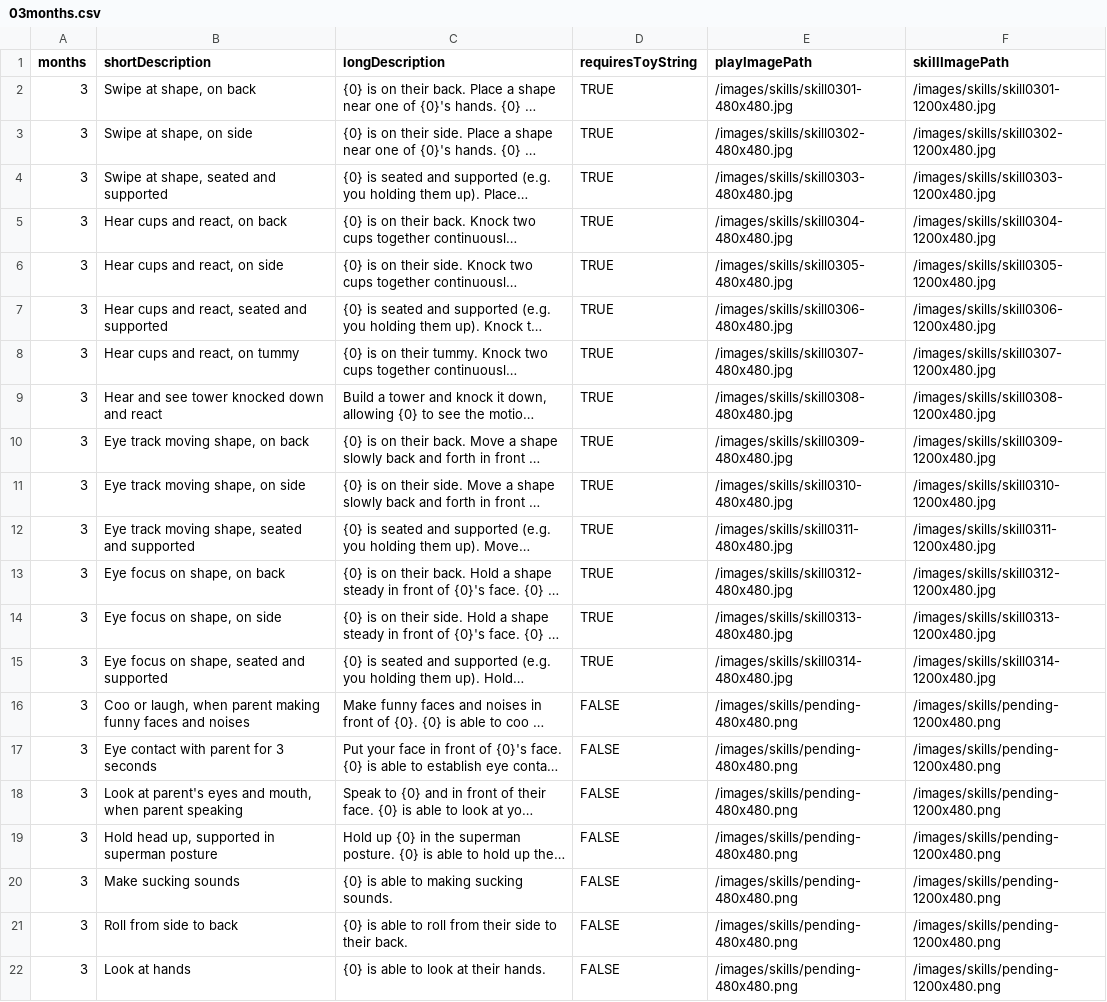
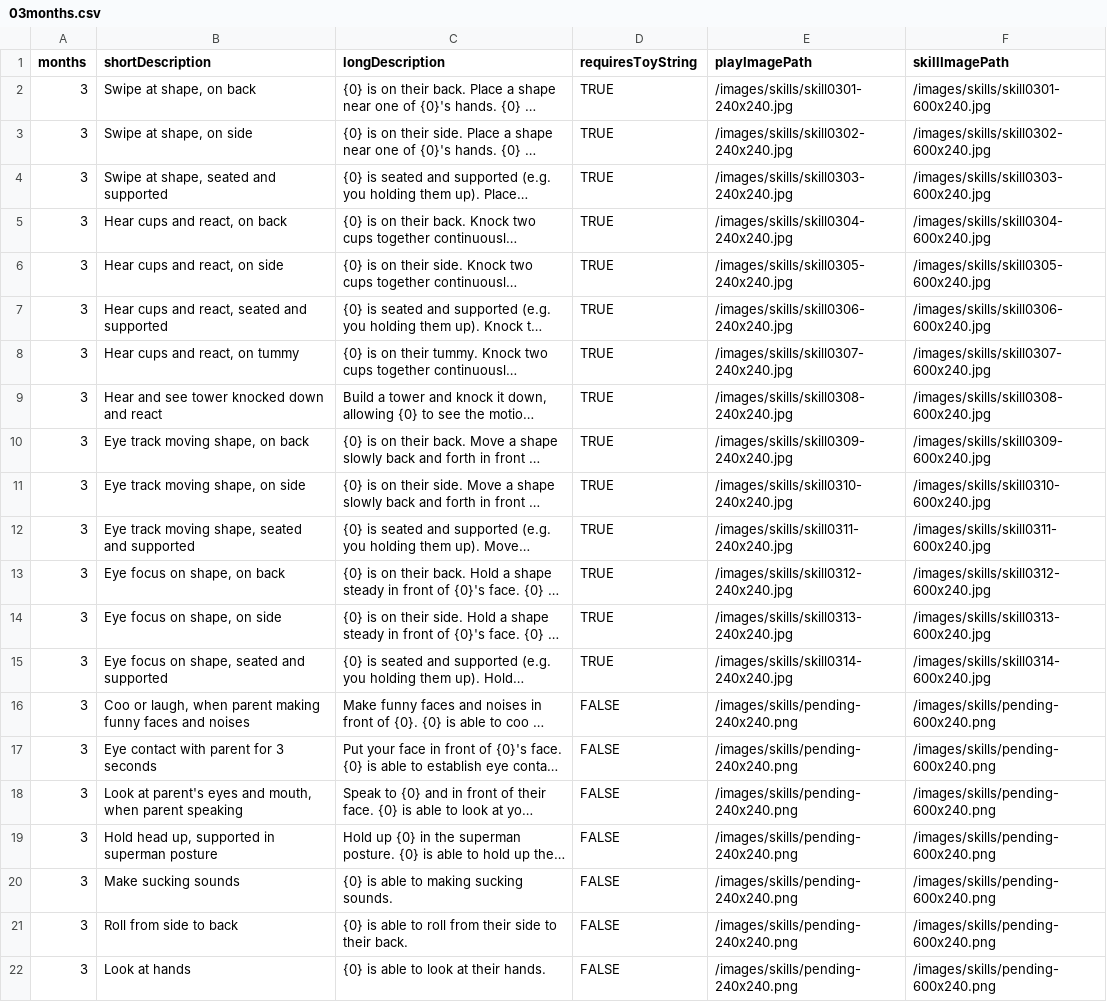
Before and after one commit to victorwu416/playbud, a CSV file: config-instructions-data/03months.csv, drawn as a sheet; long unchanged cells end in …; the diff names each change by its address in the sheet, - before the commit and + after, or states it on an @@ line.

```diff
--- a/config-instructions-data/03months.csv
+++ b/config-instructions-data/03months.csv
-E2 (playImagePath): /images/skills/skill0301-480x480.jpg
+E2 (playImagePath): /images/skills/skill0301-240x240.jpg
-F2 (skillImagePath): /images/skills/skill0301-1200x480.jpg
+F2 (skillImagePath): /images/skills/skill0301-600x240.jpg
-E3 (playImagePath): /images/skills/skill0302-480x480.jpg
+E3 (playImagePath): /images/skills/skill0302-240x240.jpg
-F3 (skillImagePath): /images/skills/skill0302-1200x480.jpg
+F3 (skillImagePath): /images/skills/skill0302-600x240.jpg
-E4 (playImagePath): /images/skills/skill0303-480x480.jpg
+E4 (playImagePath): /images/skills/skill0303-240x240.jpg
-F4 (skillImagePath): /images/skills/skill0303-1200x480.jpg
+F4 (skillImagePath): /images/skills/skill0303-600x240.jpg
-E5 (playImagePath): /images/skills/skill0304-480x480.jpg
+E5 (playImagePath): /images/skills/skill0304-240x240.jpg
-F5 (skillImagePath): /images/skills/skill0304-1200x480.jpg
+F5 (skillImagePath): /images/skills/skill0304-600x240.jpg
-E6 (playImagePath): /images/skills/skill0305-480x480.jpg
+E6 (playImagePath): /images/skills/skill0305-240x240.jpg
-F6 (skillImagePath): /images/skills/skill0305-1200x480.jpg
+F6 (skillImagePath): /images/skills/skill0305-600x240.jpg
-E7 (playImagePath): /images/skills/skill0306-480x480.jpg
+E7 (playImagePath): /images/skills/skill0306-240x240.jpg
-F7 (skillImagePath): /images/skills/skill0306-1200x480.jpg
+F7 (skillImagePath): /images/skills/skill0306-600x240.jpg
-E8 (playImagePath): /images/skills/skill0307-480x480.jpg
+E8 (playImagePath): /images/skills/skill0307-240x240.jpg
-F8 (skillImagePath): /images/skills/skill0307-1200x480.jpg
+F8 (skillImagePath): /images/skills/skill0307-600x240.jpg
-E9 (playImagePath): /images/skills/skill0308-480x480.jpg
+E9 (playImagePath): /images/skills/skill0308-240x240.jpg
-F9 (skillImagePath): /images/skills/skill0308-1200x480.jpg
+F9 (skillImagePath): /images/skills/skill0308-600x240.jpg
-E10 (playImagePath): /images/skills/skill0309-480x480.jpg
+E10 (playImagePath): /images/skills/skill0309-240x240.jpg
-F10 (skillImagePath): /images/skills/skill0309-1200x480.jpg
+F10 (skillImagePath): /images/skills/skill0309-600x240.jpg
-E11 (playImagePath): /images/skills/skill0310-480x480.jpg
+E11 (playImagePath): /images/skills/skill0310-240x240.jpg
-F11 (skillImagePath): /images/skills/skill0310-1200x480.jpg
+F11 (skillImagePath): /images/skills/skill0310-600x240.jpg
-E12 (playImagePath): /images/skills/skill0311-480x480.jpg
+E12 (playImagePath): /images/skills/skill0311-240x240.jpg
-F12 (skillImagePath): /images/skills/skill0311-1200x480.jpg
+F12 (skillImagePath): /images/skills/skill0311-600x240.jpg
-E13 (playImagePath): /images/skills/skill0312-480x480.jpg
+E13 (playImagePath): /images/skills/skill0312-240x240.jpg
-F13 (skillImagePath): /images/skills/skill0312-1200x480.jpg
+F13 (skillImagePath): /images/skills/skill0312-600x240.jpg
-E14 (playImagePath): /images/skills/skill0313-480x480.jpg
+E14 (playImagePath): /images/skills/skill0313-240x240.jpg
-F14 (skillImagePath): /images/skills/skill0313-1200x480.jpg
+F14 (skillImagePath): /images/skills/skill0313-600x240.jpg
-E15 (playImagePath): /images/skills/skill0314-480x480.jpg
+E15 (playImagePath): /images/skills/skill0314-240x240.jpg
-F15 (skillImagePath): /images/skills/skill0314-1200x480.jpg
+F15 (skillImagePath): /images/skills/skill0314-600x240.jpg
-E16:E22 (playImagePath): /images/skills/pending-480x480.png
+E16:E22 (playImagePath): /images/skills/pending-240x240.png
-F16:F22 (skillImagePath): /images/skills/pending-1200x480.png
+F16:F22 (skillImagePath): /images/skills/pending-600x240.png
```
Also changed, not shown: config-instructions-data/04months.csv, config-instructions-data/05months.csv, 40 other files.
